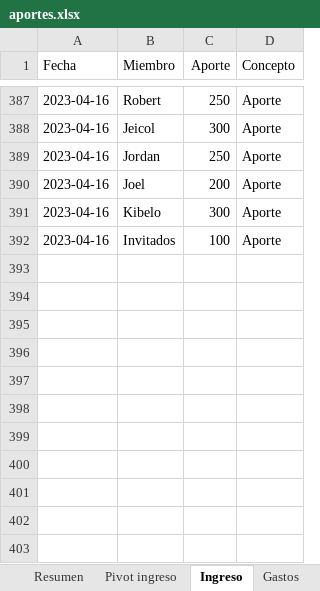
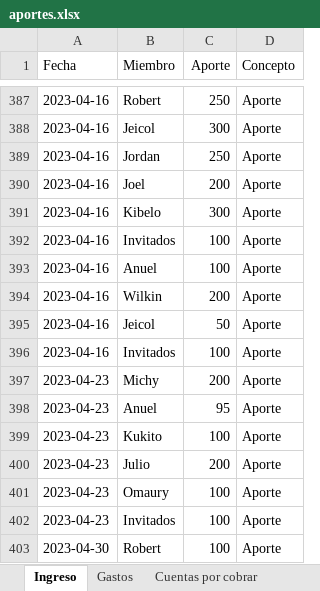
Before and after one commit to Johan-rosa/goat_website, an Excel workbook: data/aportes.xlsx, sheet Ingreso, drawn as a sheet; only a part is shown, gaps mark what is left out; values as stored, in another font and other column widths than the file's, no borders; conditional formats not drawn; the diff names each change by its address in the sheet, - before the commit and + after, or states it on an @@ line.

```diff
--- a/data/aportes.xlsx (sheet Ingreso)
+++ b/data/aportes.xlsx (sheet Ingreso)
-sheet tab: Resumen
-sheet tab: Pivot ingreso
+row 393: 2023-04-16 | Anuel | 100 | Aporte
+row 394: 2023-04-16 | Wilkin | 200 | Aporte
+row 395: 2023-04-16 | Jeicol | 50 | Aporte
+row 396: 2023-04-16 | Invitados | 100 | Aporte
+row 397: 2023-04-23 | Michy | 200 | Aporte
+row 398: 2023-04-23 | Anuel | 95 | Aporte
+row 399: 2023-04-23 | Kukito | 100 | Aporte
+row 400: 2023-04-23 | Julio | 200 | Aporte
+row 401: 2023-04-23 | Omaury | 100 | Aporte
+row 402: 2023-04-23 | Invitados | 100 | Aporte
+row 403: 2023-04-30 | Robert | 100 | Aporte
```
Also changed, not shown: sheet Gastos, 3 other files.
